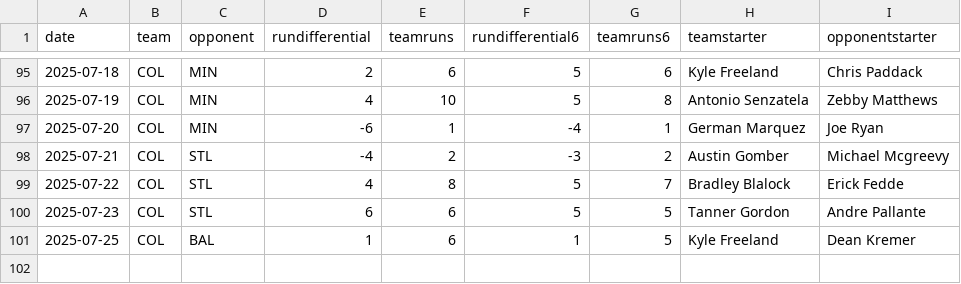
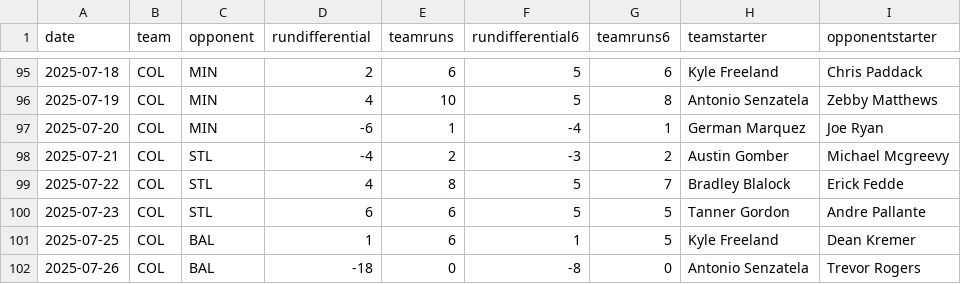
Before and after one commit to fantasy-toolz/mlb-predictions, a CSV file: data/2025/teams/COL.csv, drawn as a sheet; only a part is shown, gaps mark what is left out.

```diff
--- a/data/2025/teams/COL.csv
+++ b/data/2025/teams/COL.csv
@@ -101 +101,2 @@ date,team,opponent,rundifferential,teamruns,rundifferential6,teamruns6,teamstart
 2025-07-25,COL,BAL,1,6,1,5,Kyle Freeland,Dean Kremer
+2025-07-26,COL,BAL,-18,0,-8,0,Antonio Senzatela,Trevor Rogers
```
Also changed, not shown: data/2025/teams/BAL.csv, data/2025/teams/BOS.csv, 30 other files.
